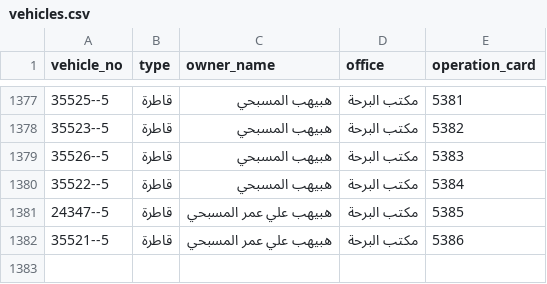
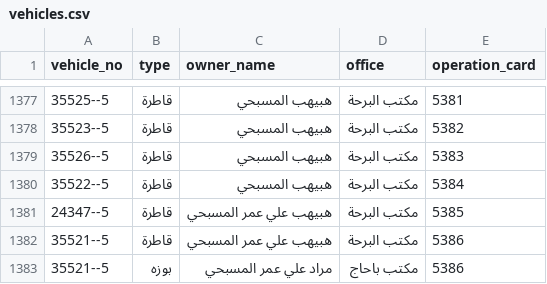
Before and after one commit to ltaamukalla-del/my-csv, a CSV file: vehicles.csv, drawn as a sheet; only a part is shown, gaps mark what is left out; the diff names each change by its address in the sheet, - before the commit and + after, or states it on an @@ line.

Commit message:
Update vehicles.csv

```diff
--- a/vehicles.csv
+++ b/vehicles.csv
+row 1383: 35521--5 | بوزه | مراد علي عمر المسبحي | مكتب باحاج | 5386
```
